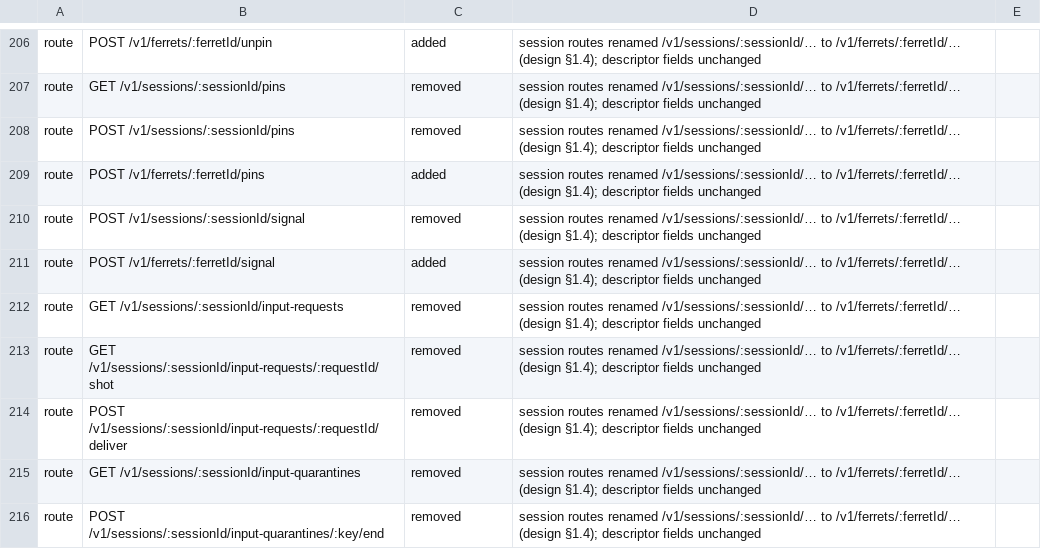
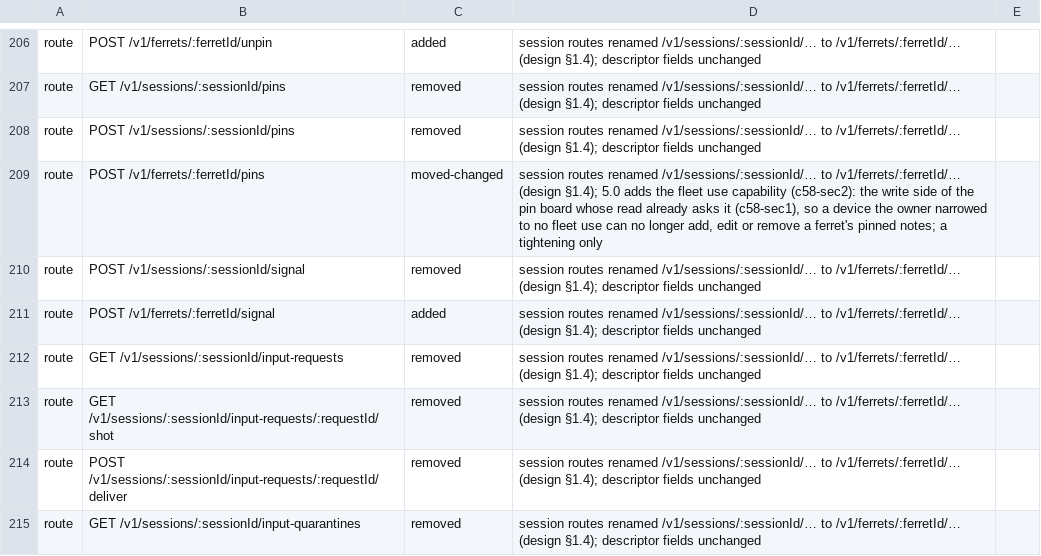
Before and after one commit to kirinnee/ferretry, a TSV file: scripts/validate/descriptor-parity-changes.tsv, drawn as a sheet; only a part is shown, gaps mark what is left out; the shorter side is filled out with more unchanged rows.

Commit message:
fix(ferrets): ask fleet.use for the pin board write route
POST /v1/ferrets/:ferretId/pins (add, edit, remove) declared no capability while the read asks fleet.use, so a narrowed remote device could rewrite notes it cannot read. Same demand as the read; ferret credentials and loopback admin are unchanged.

```diff
--- a/scripts/validate/descriptor-parity-changes.tsv
+++ b/scripts/validate/descriptor-parity-changes.tsv
@@ -208,3 +208,3 @@ route	GET /v1/sessions/:sessionId/pins	removed	session routes renamed /v1/sessio
 route	POST /v1/sessions/:sessionId/pins	removed	session routes renamed /v1/sessions/:sessionId/… to /v1/ferrets/:ferretId/… (design §1.4); descriptor fields unchanged
-route	POST /v1/ferrets/:ferretId/pins	added	session routes renamed /v1/sessions/:sessionId/… to /v1/ferrets/:ferretId/… (design §1.4); descriptor fields unchanged
+route	POST /v1/ferrets/:ferretId/pins	moved-changed	session routes renamed /v1/sessions/:sessionId/… to /v1/ferrets/:ferretId/… (design §1.4); 5.0 adds the fleet use capability (c58-sec2): the write side of the pin board whose read already asks it (c58-sec1), so a device the owner narrowed to no fleet use can no longer add, edit or remove a ferret's pinned notes; a tightening only
 route	POST /v1/sessions/:sessionId/signal	removed	session routes renamed /v1/sessions/:sessionId/… to /v1/ferrets/:ferretId/… (design §1.4); descriptor fields unchanged
```
Also changed, not shown: 3 other files.
